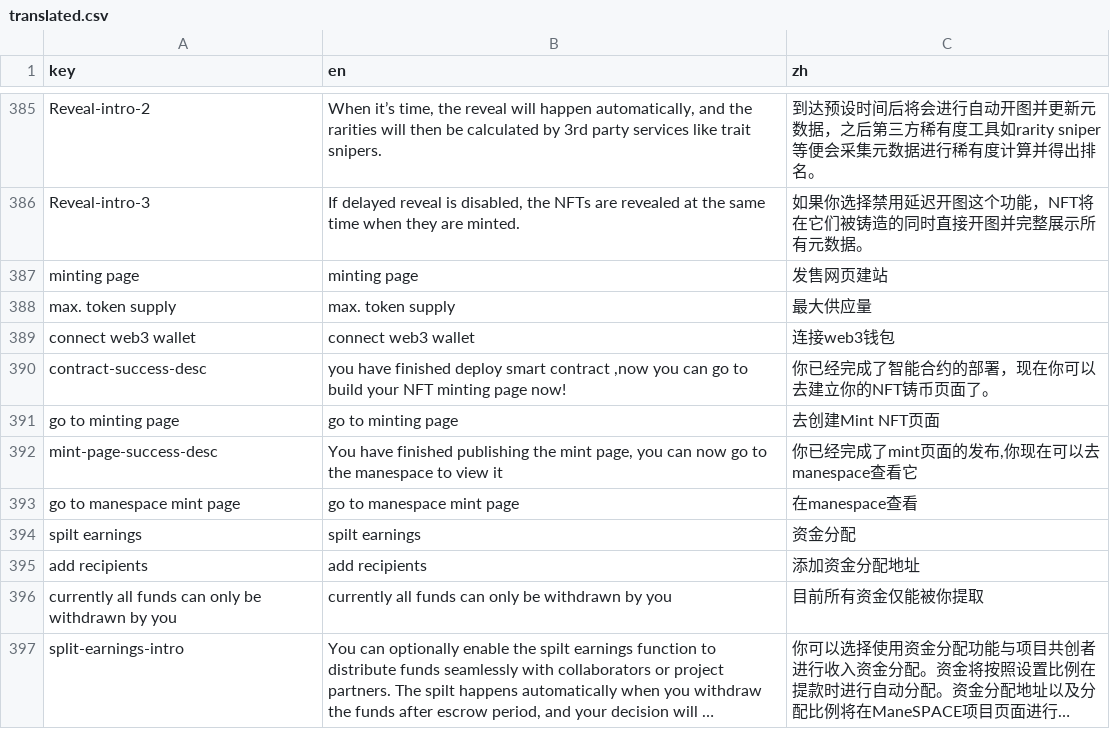
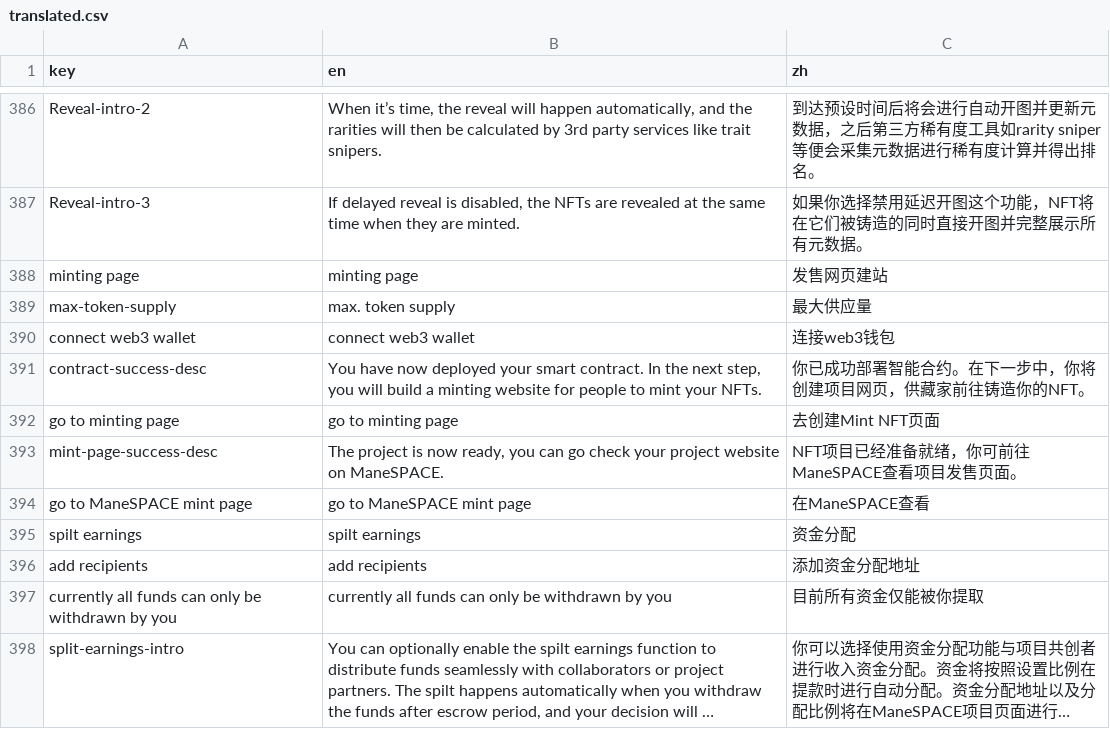
Before and after one commit to maneslab/manestudio.xyz, a CSV file: tools/translation/translated.csv, drawn as a sheet; only a part is shown, gaps mark what is left out; long unchanged cells end in …; the diff covers the shown part only.

Commit message:
提交文案改动

```diff
--- a/tools/translation/translated.csv
+++ b/tools/translation/translated.csv
@@ -387,8 +388,8 @@ Reveal-intro-3,"If delayed reveal is disabled, the NFTs are revealed at the same
 minting page,minting page,发售网页建站
-max. token supply,max. token supply,最大供应量
+max-token-supply,max. token supply,最大供应量
 connect web3 wallet,connect web3 wallet,连接web3钱包
-contract-success-desc,"you have finished deploy smart contract ,now you can go to build your NFT minting page now!",你已经完成了智能合约的部署，现在你可以去建立你的NFT铸币页面了。
+contract-success-desc,"You have now deployed your smart contract. In the next step, you will build a minting website for people to mint your NFTs.",你已成功部署智能合约。在下一步中，你将创建项目网页，供藏家前往铸造你的NFT。
 go to minting page,go to minting page,去创建Mint NFT页面
-mint-page-success-desc,"You have finished publishing the mint page, you can now go to the manespace to view it","你已经完成了mint页面的发布,你现在可以去manespace查看它"
-go to manespace mint page,go to manespace mint page,在manespace查看
+mint-page-success-desc,"The project is now ready, you can go check your project website on ManeSPACE.",NFT项目已经准备就绪，你可前往ManeSPACE查看项目发售页面。
+go to ManeSPACE mint page,go to ManeSPACE mint page,在ManeSPACE查看
 spilt earnings,spilt earnings,资金分配
```
Also changed, not shown: 3 added rows, 1 removed row, 5 moved rows and 10 edited cells elsewhere in this file.
